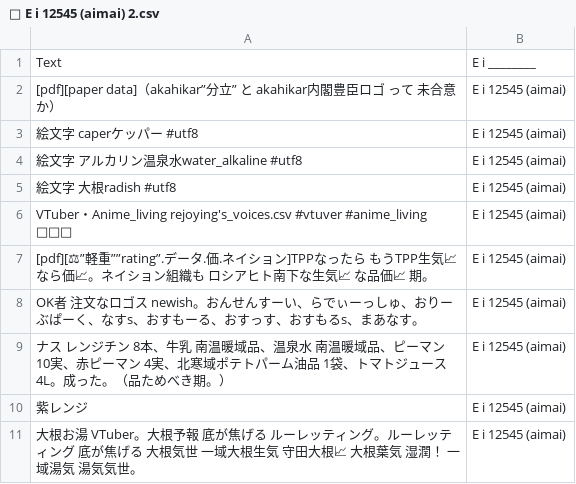
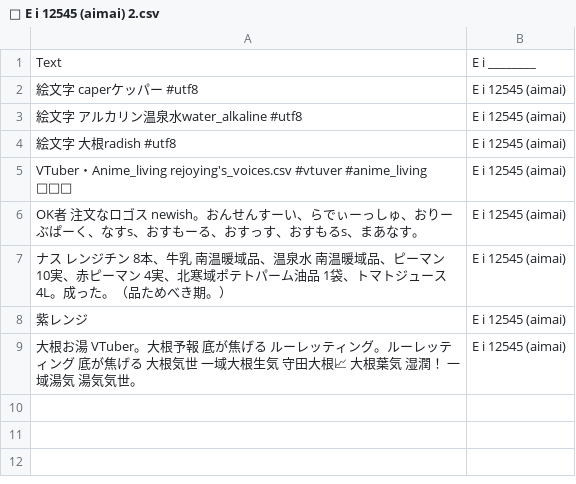
Before and after one commit to FruityheartGarden/E_I____, a CSV file: E i 12545 (aimai)/📙 E i 12545 (aimai) 2.csv, drawn as a sheet; the diff names each change by its address in the sheet, - before the commit and + after, or states it on an @@ line.

Commit message:
🍆 📙 E i 12545 (aimai) 2.csv

```diff
--- a/E i 12545 (aimai)/📙 E i 12545 (aimai) 2.csv
+++ b/E i 12545 (aimai)/📙 E i 12545 (aimai) 2.csv
-row 2: [pdf][paper data]（akahikar”分立” と akahikar内閣豊臣ロゴ って 未合意 か） | E i 12545 (aimai)
-row 7: [pdf][⚖”軽重””rating”.データ.価.ネイション]TPPなったら もうTPP生気📈なら価📈。ネイション組織も ロシアヒト南下な生気📈 な品価📈 期。 | E i 12545 (aimai)
```
